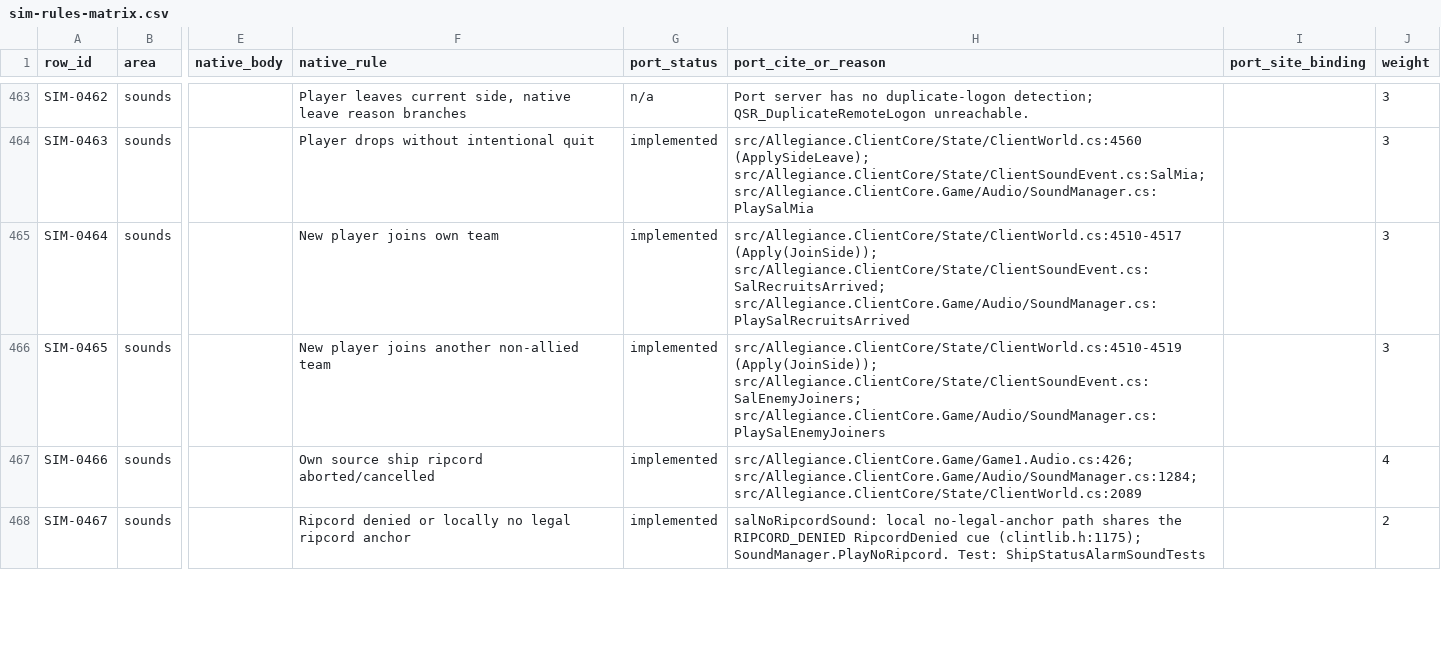
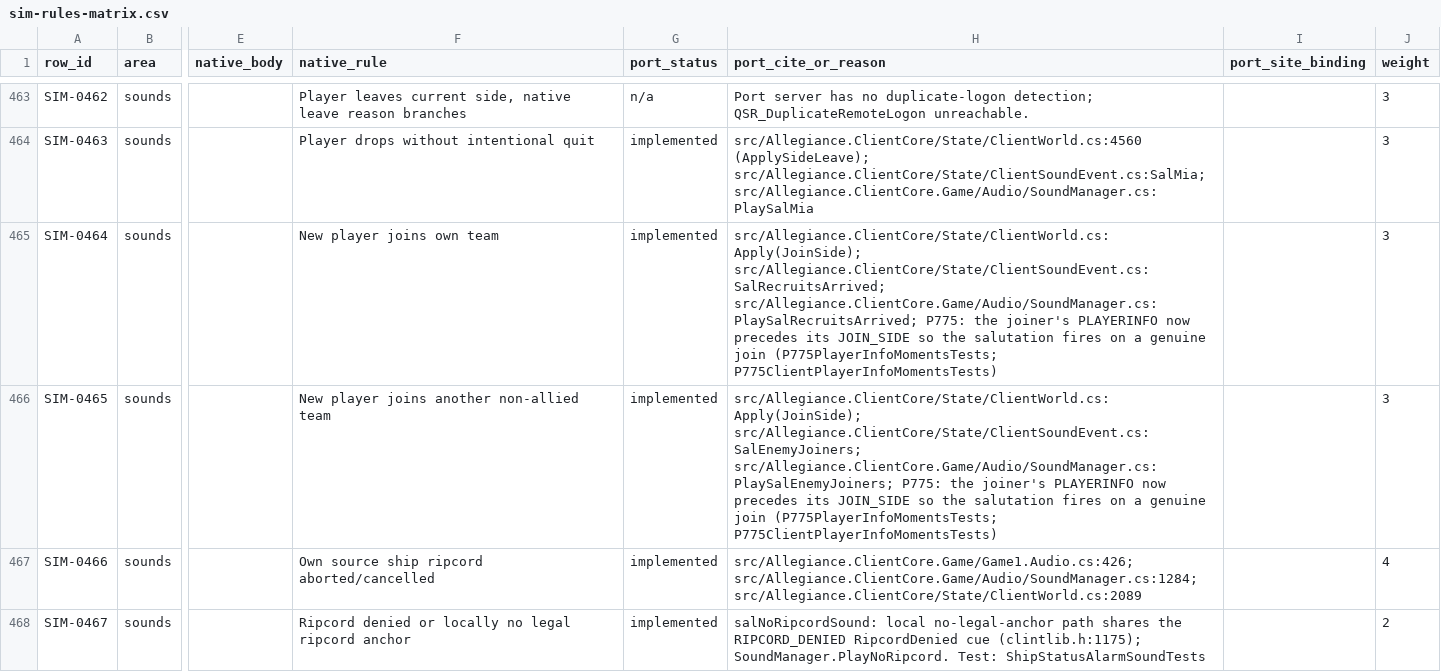
Before and after one commit to dominusbelial/AllegianceCore-public, a CSV file: docs/parity/sim-rules-matrix.csv, drawn as a sheet; only a part is shown, gaps mark what is left out; the diff names each change by its address in the sheet, - before the commit and + after, or states it on an @@ line.

```diff
--- a/docs/parity/sim-rules-matrix.csv
+++ b/docs/parity/sim-rules-matrix.csv
-H465 (port_cite_or_reason): src/Allegiance.ClientCore/State/ClientWorld.cs:4510-4517 (Apply(JoinSide)); src/Allegiance.ClientCore/State/ClientSoundEvent.cs:SalRecruitsArrived; src/Allegiance.ClientCore.Game/Audio/SoundManager.cs:PlaySalRecruitsArrived
+H465 (port_cite_or_reason): src/Allegiance.ClientCore/State/ClientWorld.cs:Apply(JoinSide); src/Allegiance.ClientCore/State/ClientSoundEvent.cs:SalRecruitsArrived; src/Allegiance.ClientCore.Game/Audio/SoundManager.cs:PlaySalRecruitsArrived; P775: the joiner's PLAYERINFO now precedes its JOIN_SIDE so the salutation fires on a genuine join (P775PlayerInfoMomentsTests; P775ClientPlayerInfoMomentsTests)
-H466 (port_cite_or_reason): src/Allegiance.ClientCore/State/ClientWorld.cs:4510-4519 (Apply(JoinSide)); src/Allegiance.ClientCore/State/ClientSoundEvent.cs:SalEnemyJoiners; src/Allegiance.ClientCore.Game/Audio/SoundManager.cs:PlaySalEnemyJoiners
+H466 (port_cite_or_reason): src/Allegiance.ClientCore/State/ClientWorld.cs:Apply(JoinSide); src/Allegiance.ClientCore/State/ClientSoundEvent.cs:SalEnemyJoiners; src/Allegiance.ClientCore.Game/Audio/SoundManager.cs:PlaySalEnemyJoiners; P775: the joiner's PLAYERINFO now precedes its JOIN_SIDE so the salutation fires on a genuine join (P775PlayerInfoMomentsTests; P775ClientPlayerInfoMomentsTests)
```
Also changed, not shown: docs/parity/fedmsg-wiring.csv, docs/parity/parity-matrix.csv, 20 other files.
